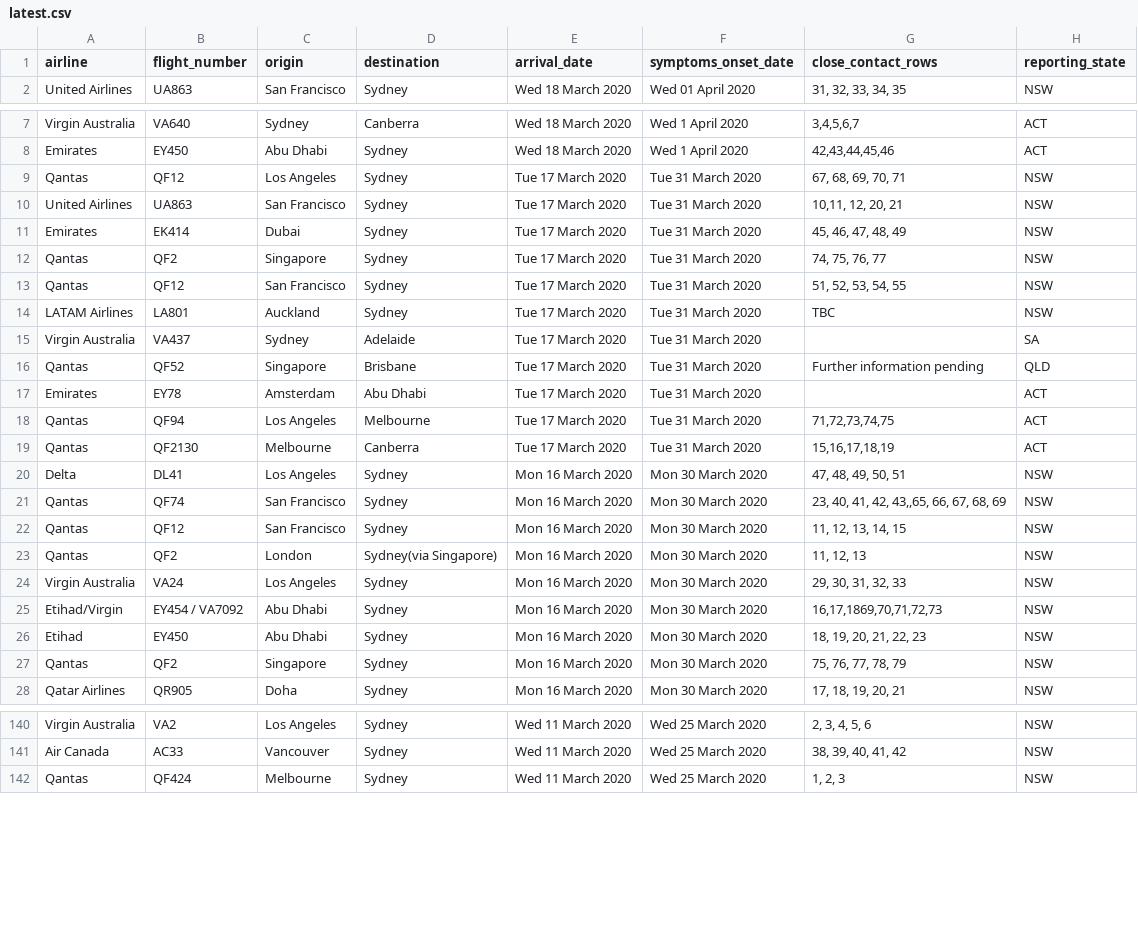
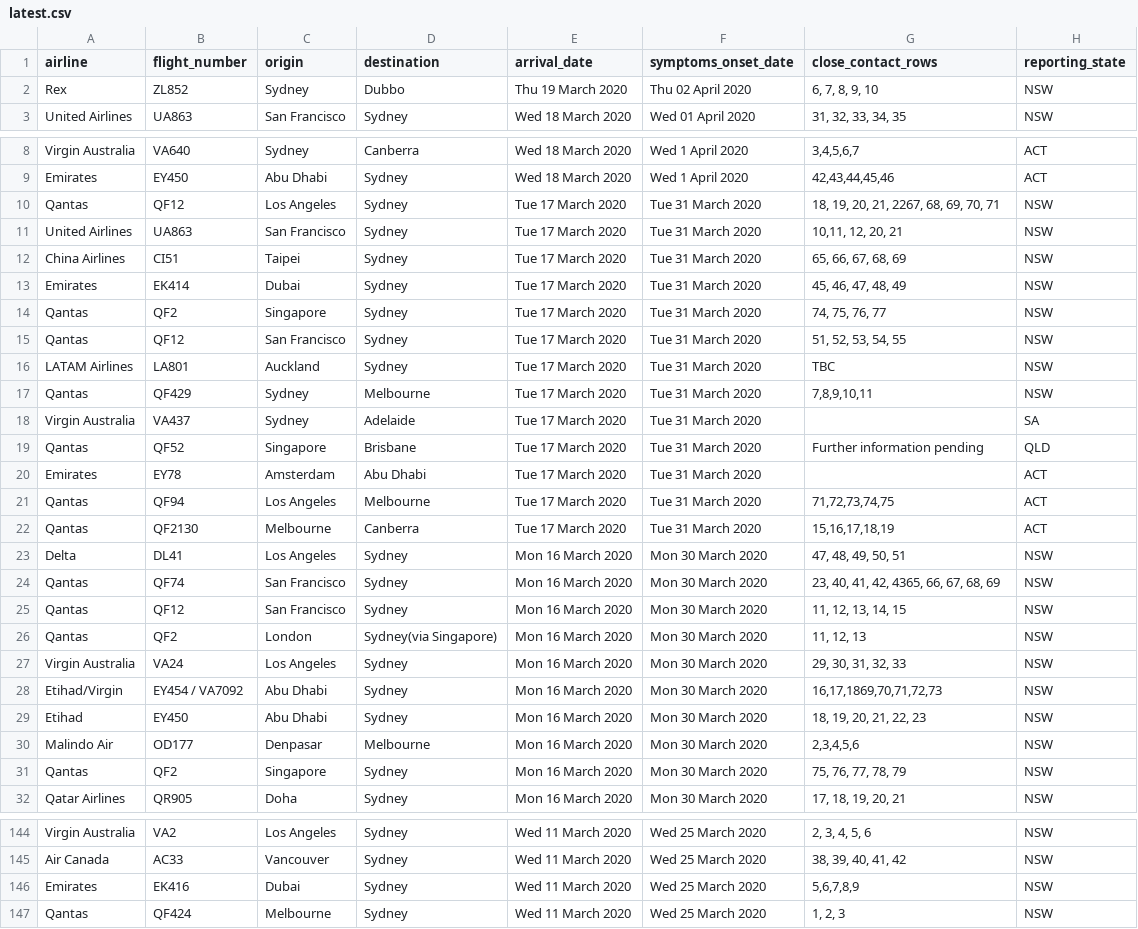
Before and after one commit to bazickoff/covid19-aus-flights-scraper, a CSV file: flight_data/all/latest.csv, drawn as a sheet; only a part is shown, gaps mark what is left out; addresses are those after the commit; the diff covers the shown part only; the diff names each change by its address in the sheet, - before the commit and + after, or states it on an @@ line.

```diff
--- a/flight_data/all/latest.csv
+++ b/flight_data/all/latest.csv
+row 2: Rex | ZL852 | Sydney | Dubbo | Thu 19 March 2020 | Thu 02 April 2020 | 6, 7, 8, 9, 10 | NSW
-G10 (close_contact_rows): 67, 68, 69, 70, 71
+G10 (close_contact_rows): 18, 19, 20, 21, 2267, 68, 69, 70, 71
+row 12: China Airlines | CI51 | Taipei | Sydney | Tue 17 March 2020 | Tue 31 March 2020 | 65, 66, 67, 68, 69 | NSW
+row 17: Qantas | QF429 | Sydney | Melbourne | Tue 17 March 2020 | Tue 31 March 2020 | 7,8,9,10,11 | NSW
-G24 (close_contact_rows): 23, 40, 41, 42, 43,,65, 66, 67, 68, 69
+G24 (close_contact_rows): 23, 40, 41, 42, 4365, 66, 67, 68, 69
+row 30: Malindo Air | OD177 | Denpasar | Melbourne | Mon 16 March 2020 | Mon 30 March 2020 | 2,3,4,5,6 | NSW
+row 146: Emirates | EK416 | Dubai | Sydney | Wed 11 March 2020 | Wed 25 March 2020 | 5,6,7,8,9 | NSW
```
Also changed, not shown: 2 edited cells elsewhere in this file, flight_data/nsw/flights_2020-3-22.csv, 1 other file.
